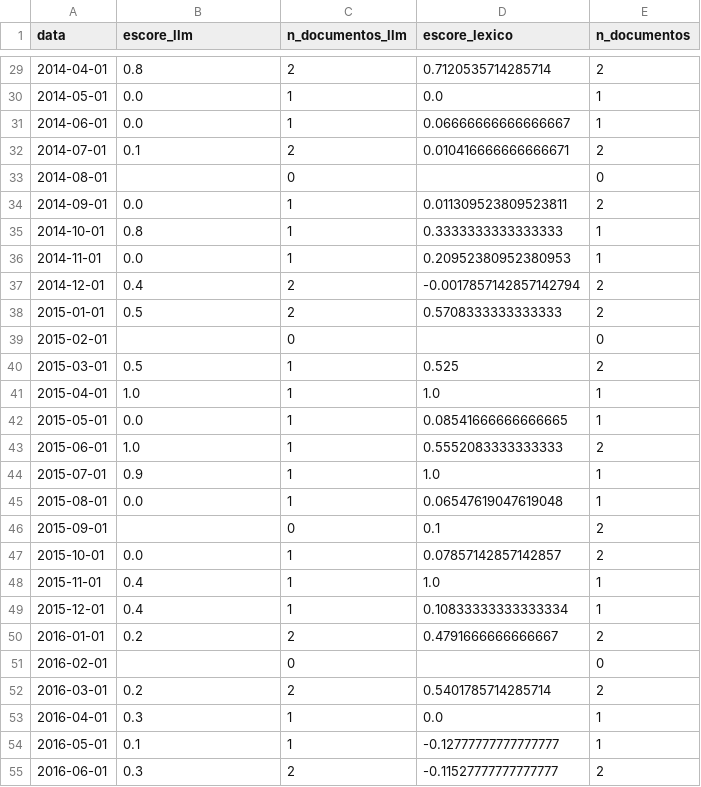
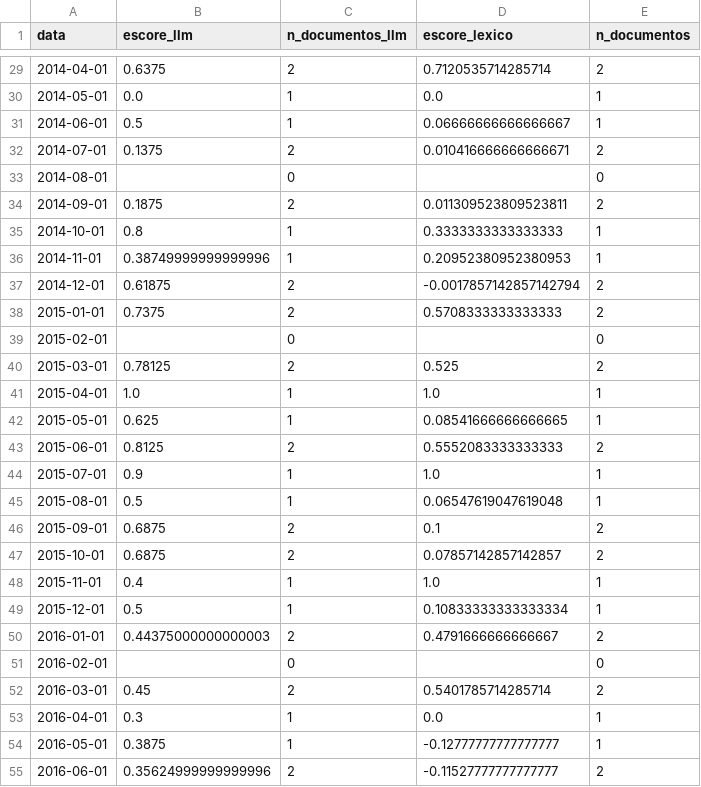
Before and after one commit to HodricVieira/previsoes-Inflacao-comunicao-copom, a CSV file: dados/tratados/sentimento_mensal.csv, drawn as a sheet; only a part is shown, gaps mark what is left out; the diff covers the shown part only.

Commit message:
feat(sentimento): exige e conclui classificação integral dos 238 documentos do Copom via LLM antes da validação manual
Para atender integralmente ao requisito da Etapa 6 em `projeto.md`, todos os documentos do Copom devem ser classificados pelo LLM antes da agregação mensal, da validação por kappa de Cohen contra a amostra manual de 200 textos e da avaliação de impacto preditivo no modelo SARIMAX. Anteriormente, apenas os 200 trechos da amostra de validação estavam classificados, deixando 894 trechos (e 38 documentos inteiros) sem escore LLM.

Principais alterações:
- Remove os atalhos de cobertura parcial (`--somente-amostra` e `--permitir-parcial`) em `src/analise_sentimento.py` e adiciona verificação obrigatória (`_assert_all_chunks_classified`) exigindo 100% dos 1.094 trechos (238/238 documentos) classificados antes de `agregar` e `validar`.
- Implementa classificação em lotes (`batch_size=25`) com controle de taxa, extração resiliente de JSON, detecção rápida de esgotamento de cota diária (RPD) e fallback automático entre modelos Gemini disponíveis na chave configurada.
- Atualiza `dados/tratados/trechos_sentimento.csv` (1.094/1.094 trechos), `sentimento_documentos.csv` (238/238 documentos), `sentimento_mensal.csv` (149 meses com publicação) e `impacto_sentimento_sarimax.csv`, onde `sentimento_llm_lag1` passa a reduzir MAE (0,1017 vs. 0,1073), RMSE (0,1289 vs. 0,1359), sMAPE (39,26% vs. 55,85%) e MASE (0,5396 vs. 0,5693).
- Adiciona asserções de cobertura integral na suíte `tests/test_modelagem_previsao.py` e sincroniza notebook, relatório técnico, slides e documentação.

```diff
--- a/dados/tratados/sentimento_mensal.csv
+++ b/dados/tratados/sentimento_mensal.csv
@@ -29,27 +29,27 @@
-2014-04-01,0.8,2,0.7120535714285714,2
+2014-04-01,0.6375,2,0.7120535714285714,2
 2014-05-01,0.0,1,0.0,1
-2014-06-01,0.0,1,0.06666666666666667,1
-2014-07-01,0.1,2,0.010416666666666671,2
+2014-06-01,0.5,1,0.06666666666666667,1
+2014-07-01,0.1375,2,0.010416666666666671,2
 2014-08-01,,0,,0
-2014-09-01,0.0,1,0.011309523809523811,2
+2014-09-01,0.1875,2,0.011309523809523811,2
 2014-10-01,0.8,1,0.3333333333333333,1
-2014-11-01,0.0,1,0.20952380952380953,1
-2014-12-01,0.4,2,-0.0017857142857142794,2
-2015-01-01,0.5,2,0.5708333333333333,2
+2014-11-01,0.38749999999999996,1,0.20952380952380953,1
+2014-12-01,0.61875,2,-0.0017857142857142794,2
+2015-01-01,0.7375,2,0.5708333333333333,2
 2015-02-01,,0,,0
-2015-03-01,0.5,1,0.525,2
+2015-03-01,0.78125,2,0.525,2
 2015-04-01,1.0,1,1.0,1
-2015-05-01,0.0,1,0.08541666666666665,1
-2015-06-01,1.0,1,0.5552083333333333,2
+2015-05-01,0.625,1,0.08541666666666665,1
+2015-06-01,0.8125,2,0.5552083333333333,2
 2015-07-01,0.9,1,1.0,1
-2015-08-01,0.0,1,0.06547619047619048,1
-2015-09-01,,0,0.1,2
-2015-10-01,0.0,1,0.07857142857142857,2
+2015-08-01,0.5,1,0.06547619047619048,1
+2015-09-01,0.6875,2,0.1,2
+2015-10-01,0.6875,2,0.07857142857142857,2
 2015-11-01,0.4,1,1.0,1
-2015-12-01,0.4,1,0.10833333333333334,1
-2016-01-01,0.2,2,0.4791666666666667,2
+2015-12-01,0.5,1,0.10833333333333334,1
+2016-01-01,0.44375000000000003,2,0.4791666666666667,2
 2016-02-01,,0,,0
-2016-03-01,0.2,2,0.5401785714285714,2
+2016-03-01,0.45,2,0.5401785714285714,2
 2016-04-01,0.3,1,0.0,1
-2016-05-01,0.1,1,-0.12777777777777777,1
-2016-06-01,0.3,2,-0.11527777777777777,2
+2016-05-01,0.3875,1,-0.12777777777777777,1
+2016-06-01,0.35624999999999996,2,-0.11527777777777777,2
```
Also changed, not shown: 137 edited cells elsewhere in this file, dados/tratados/avaliacao_modelos.csv, dados/tratados/avaliacao_modelos_por_horizonte.csv, 15 other files.
